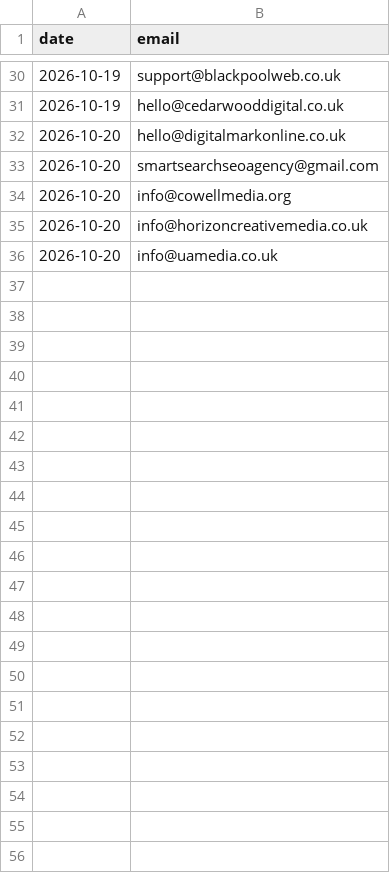
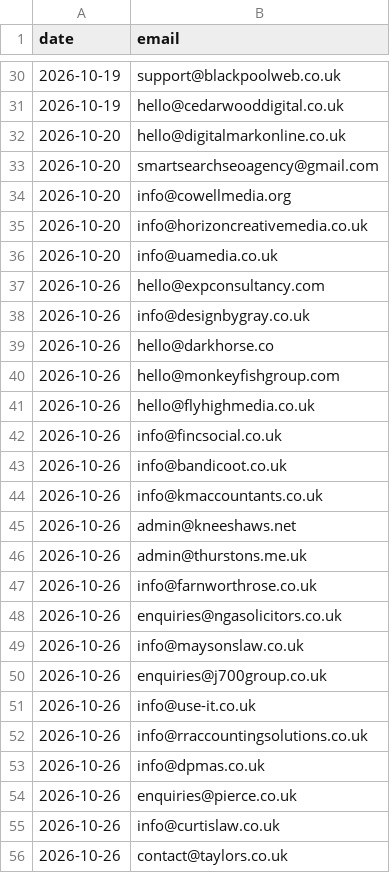
Before and after one commit to glameonline/AISA, a CSV file: outputs/_plan/outreach/sent-log.csv, drawn as a sheet; only a part is shown, gaps mark what is left out.

```diff
--- a/outputs/_plan/outreach/sent-log.csv
+++ b/outputs/_plan/outreach/sent-log.csv
@@ -36 +36,21 @@ date,email
 2026-10-20,info@uamedia.co.uk
+2026-10-26,hello@expconsultancy.com
+2026-10-26,info@designbygray.co.uk
+2026-10-26,hello@darkhorse.co
+2026-10-26,hello@monkeyfishgroup.com
+2026-10-26,hello@flyhighmedia.co.uk
+2026-10-26,info@fincsocial.co.uk
+2026-10-26,info@bandicoot.co.uk
+2026-10-26,info@kmaccountants.co.uk
+2026-10-26,admin@kneeshaws.net
+2026-10-26,admin@thurstons.me.uk
+2026-10-26,info@farnworthrose.co.uk
+2026-10-26,enquiries@ngasolicitors.co.uk
+2026-10-26,info@maysonslaw.co.uk
+2026-10-26,enquiries@j700group.co.uk
+2026-10-26,info@use-it.co.uk
+2026-10-26,info@rraccountingsolutions.co.uk
+2026-10-26,info@dpmas.co.uk
+2026-10-26,enquiries@pierce.co.uk
+2026-10-26,info@curtislaw.co.uk
+2026-10-26,contact@taylors.co.uk
```
